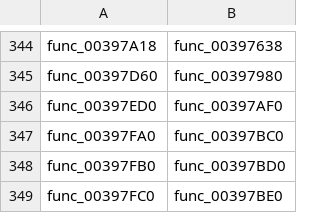
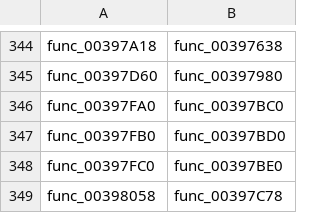
Before and after one commit to OpenRAC/rac3-decomp, a TSV file: config/frontend_pairs.tsv, drawn as a sheet; only a part is shown, gaps mark what is left out; the shorter side is filled out with more unchanged rows; the diff names each change by its address in the sheet, - before the commit and + after, or states it on an @@ line.

Commit message:
chore(levels): regenerate PAL's catalogue from its inventory
config/levels/functions.tsv and config/frontend_pairs.tsv no longer followed
the committed config/inventory.tsv in one place: there frontbin's 0x397AF0 is
a 28-byte linker remnant followed by a 176-byte function at 0x397B10.
tools/levels.py catalogue, run again on the same inventory and dumps, gives:

- one pair fewer: boot_elf's 208-byte 0x397ED0 has no frontbin function of
  its size any more (1,872 pairs);
- one cut: in the 34 levels that have it, the 192-byte func_L01_004218C8 is
  that remnant's 12 bytes (its marker becomes LINKER_REMNANT) followed by
  frontbin's func_00397B10, counted with frontbin.

PAL counts one more function and one more final one: 5,193 of 16,164.
Verified: tools/build_levels.py --setup (the assembly is cut there now), all
49 levels MATCH, and the three core programs.

```diff
--- a/config/frontend_pairs.tsv
+++ b/config/frontend_pairs.tsv
-row 346: func_00397ED0 | func_00397AF0
```
Also changed, not shown: 4 other files.
